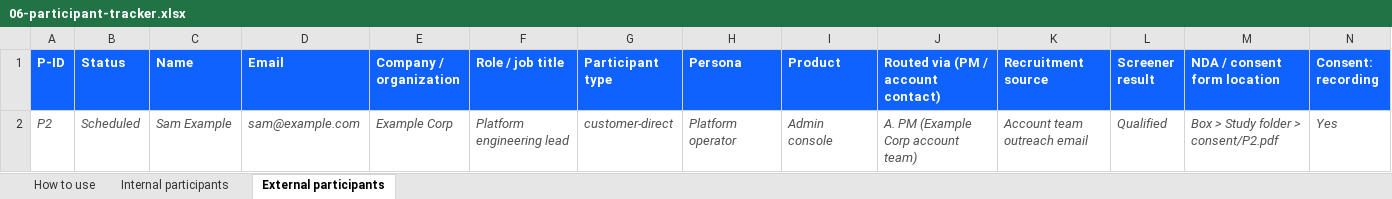
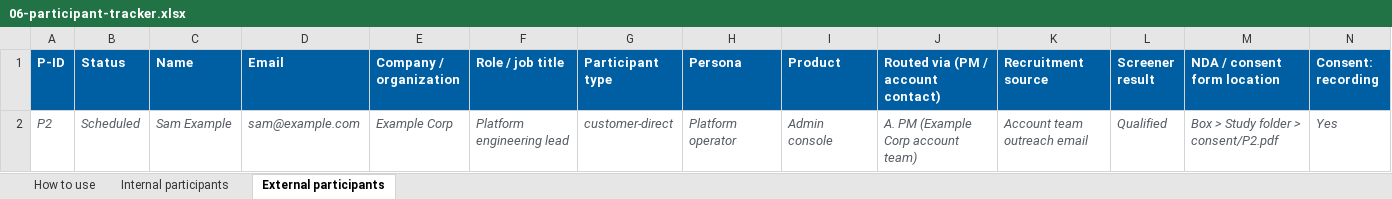
Before and after one commit to kirstenhosic/UX-Research-Skills, an Excel workbook: templates/06-participant-tracker.xlsx, sheet External participants, drawn as a sheet; only a part is shown; values as stored, in another font and other column widths than the file's, no borders; the diff covers the shown part only; the diff names each change by its address in the sheet, - before the commit and + after, or states it on an @@ line.

```diff
--- a/templates/06-participant-tracker.xlsx (sheet External participants)
+++ b/templates/06-participant-tracker.xlsx (sheet External participants)
-A1:N1 fill: #0F62FE
+A1:N1 fill: #005EA2
```
Also changed, not shown: cell formats elsewhere in this sheet, sheet Internal participants, sheet How to use, 54 other files.
